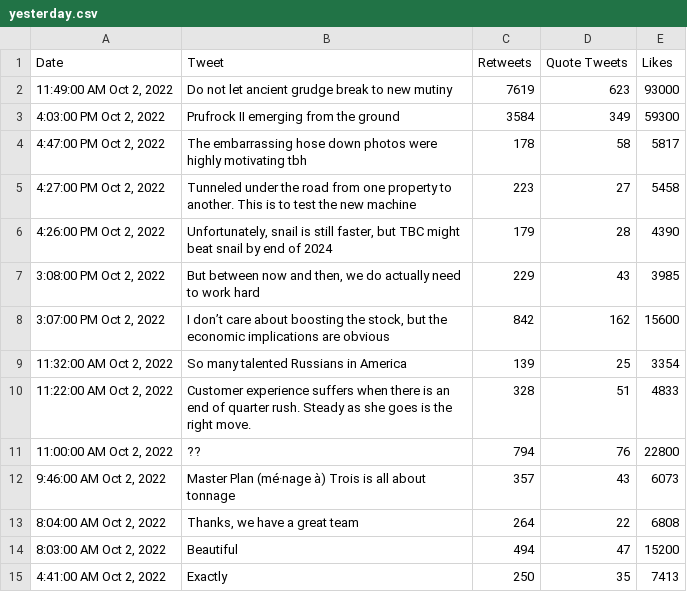
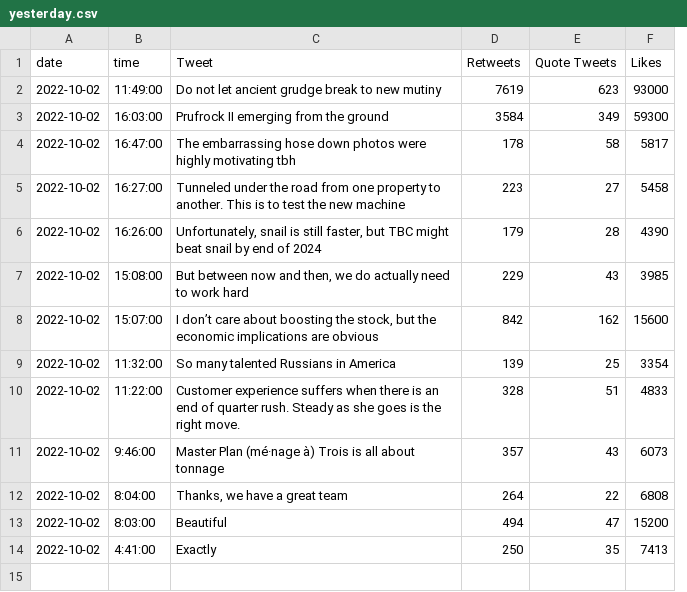
Before and after one commit to smruthid/ElonTweetAnalysis, a CSV file: yesterday.csv, drawn as a sheet; removed rows and columns are numbered as before the commit, all else as after; the diff names each change by its address in the sheet, - before the commit and + after, or states it on an @@ line.

Commit message:
Add sentiment analysis for yesterday Elon tweets

```diff
--- a/yesterday.csv
+++ b/yesterday.csv
-column A (Date), rows 2-10: 11:49:00 AM Oct 2, 2022 | 4:03:00 PM Oct 2, 2022 | 4:47:00 PM Oct 2, 2022 | 4:27:00 PM Oct 2, 2022 | 4:26:00 PM Oct 2, 2022 | 3:08:00 PM Oct 2, 2022 | 3:07:00 PM Oct 2, 2022 | 11:32:00 AM Oct 2, 2022 | 11:22:00 AM Oct 2, 2022; rows 12-15: 9:46:00 AM Oct 2, 2022 | 8:04:00 AM Oct 2, 2022 | 8:03:00 AM Oct 2, 2022 | 4:41:00 AM Oct 2, 2022
+column A (date), rows 2-14: all 2022-10-02
+column B (time), rows 2-14: 11:49:00 | 16:03:00 | 16:47:00 | 16:27:00 | 16:26:00 | 15:08:00 | 15:07:00 | 11:32:00 | 11:22:00 | 9:46:00 | 8:04:00 | 8:03:00 | 4:41:00
-row 11: 11:00:00 AM Oct 2, 2022 | ?? | 794 | 76 | 22800
```
Also changed, not shown: 3 other files.
